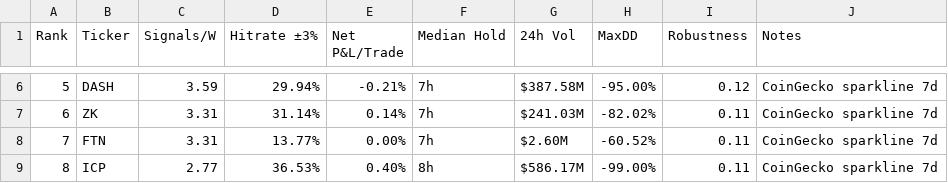
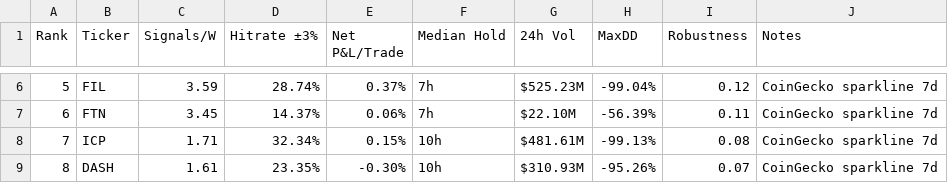
Before and after one commit to Philshirt18/TR, a CSV file: outputs/top15_table.csv, drawn as a sheet; only a part is shown, gaps mark what is left out; the diff covers the shown part only.

```diff
--- a/outputs/top15_table.csv
+++ b/outputs/top15_table.csv
@@ -6,4 +6,4 @@ Rank,Ticker,Signals/W,Hitrate ±3%,Net P&L/Trade,Median Hold,24h Vol,MaxDD,Robus
-5,DASH,3.59,29.94%,-0.21%,7h,$387.58M,-95.00%,0.12,CoinGecko sparkline 7d
-6,ZK,3.31,31.14%,0.14%,7h,$241.03M,-82.02%,0.11,CoinGecko sparkline 7d
-7,FTN,3.31,13.77%,0.00%,7h,$2.60M,-60.52%,0.11,CoinGecko sparkline 7d
-8,ICP,2.77,36.53%,0.40%,8h,$586.17M,-99.00%,0.11,CoinGecko sparkline 7d
+5,FIL,3.59,28.74%,0.37%,7h,$525.23M,-99.04%,0.12,CoinGecko sparkline 7d
+6,FTN,3.45,14.37%,0.06%,7h,$22.10M,-56.39%,0.11,CoinGecko sparkline 7d
+7,ICP,1.71,32.34%,0.15%,10h,$481.61M,-99.13%,0.08,CoinGecko sparkline 7d
+8,DASH,1.61,23.35%,-0.30%,10h,$310.93M,-95.26%,0.07,CoinGecko sparkline 7d
```
Also changed, not shown: 77 edited cells elsewhere in this file, 1 other file.
